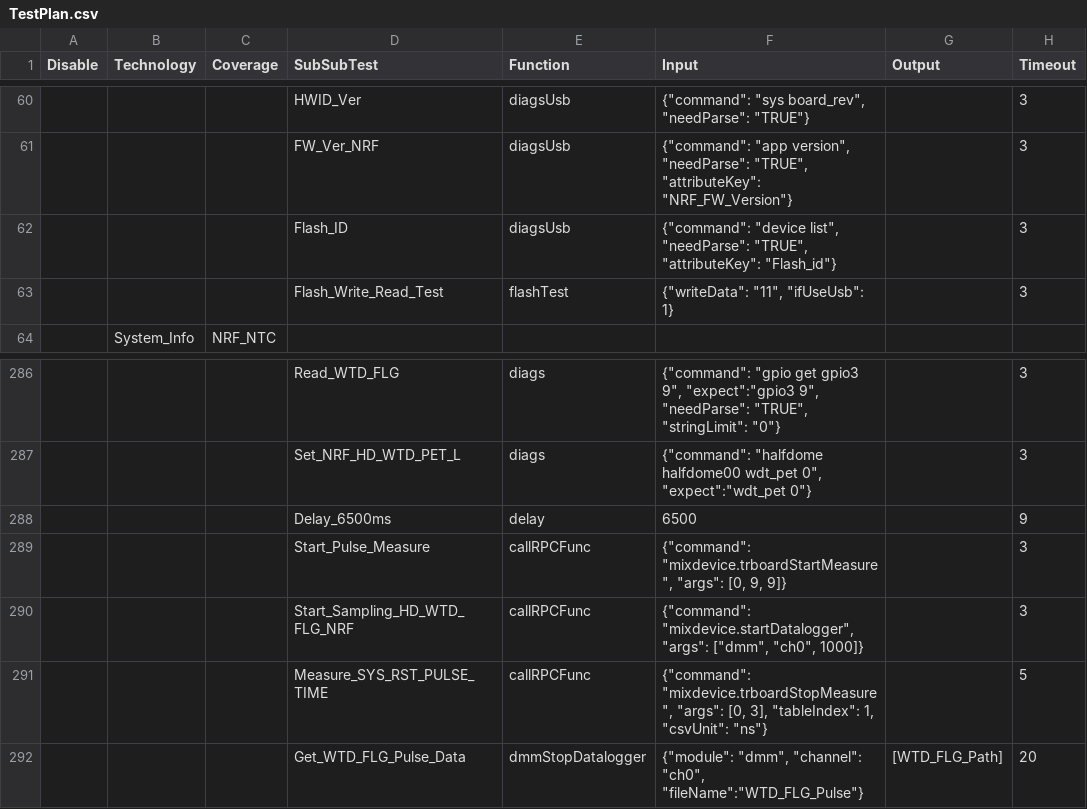
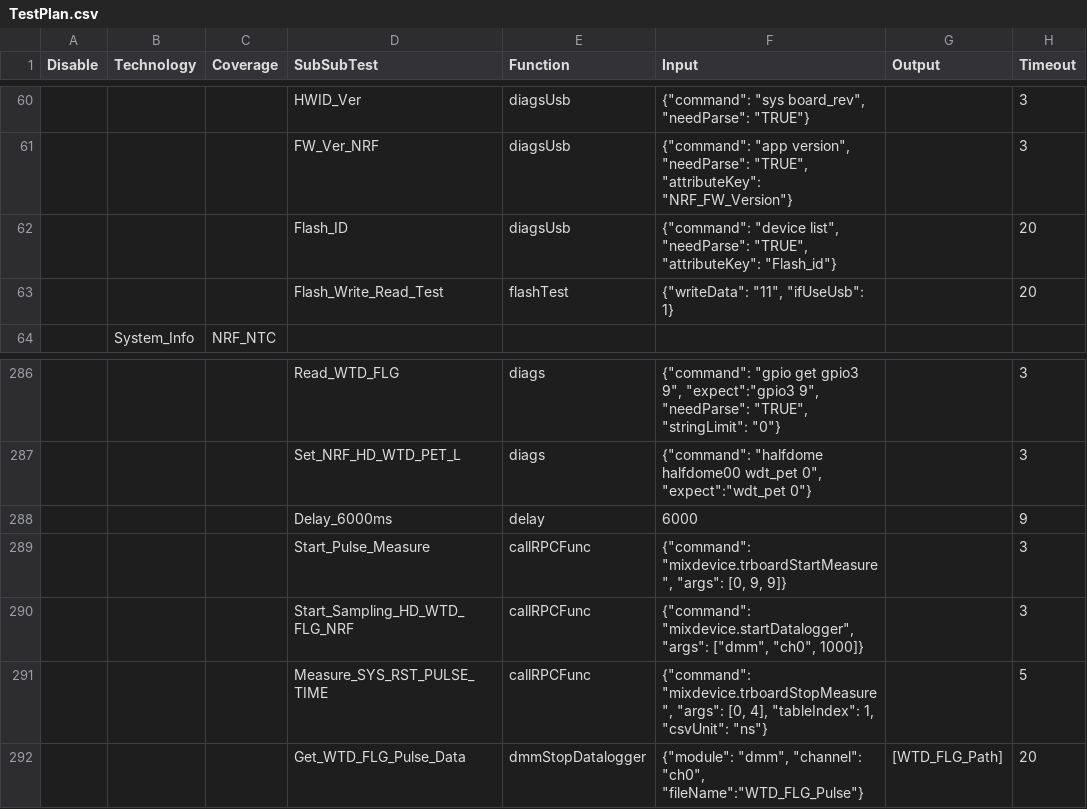
Before and after one commit to rtTechBeats/A193_DATA_FCT_Atlas2_Code, a CSV file: Atlas2/TestPlan.csv, drawn as a sheet; only a part is shown, gaps mark what is left out; the diff names each change by its address in the sheet, - before the commit and + after, or states it on an @@ line.

```diff
--- a/Atlas2/TestPlan.csv
+++ b/Atlas2/TestPlan.csv
-H62:H63 (Timeout): 3
+H62:H63 (Timeout): 20
-D288 (SubSubTest): Delay_6500ms
+D288 (SubSubTest): Delay_6000ms
-F288 (Input): 6500
+F288 (Input): 6000
-F291 (Input): …"args": [0, 3], "tableIndex": 1,…
+F291 (Input): …"args": [0, 4], "tableIndex": 1,…
```
Also changed, not shown: Atlas2/Actions/HALFDOME/WTD_PET.csv, Atlas2/Actions/System_Info/SYS_Info.csv, 3 other files.
